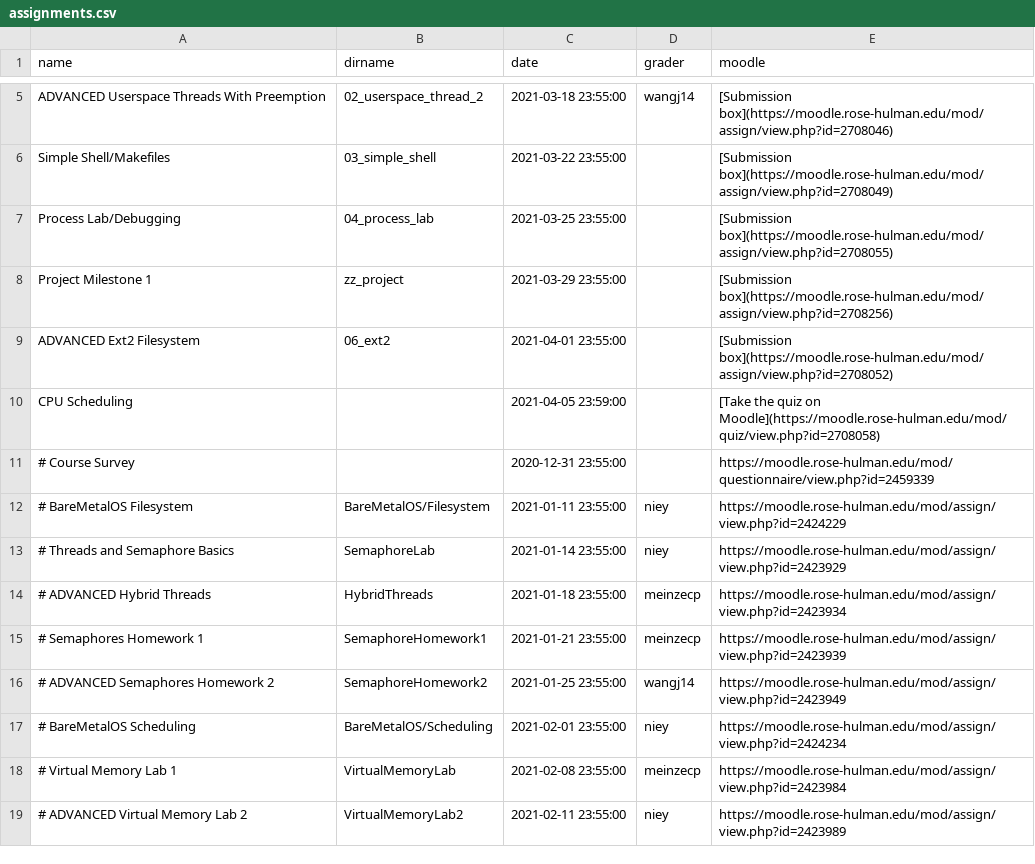
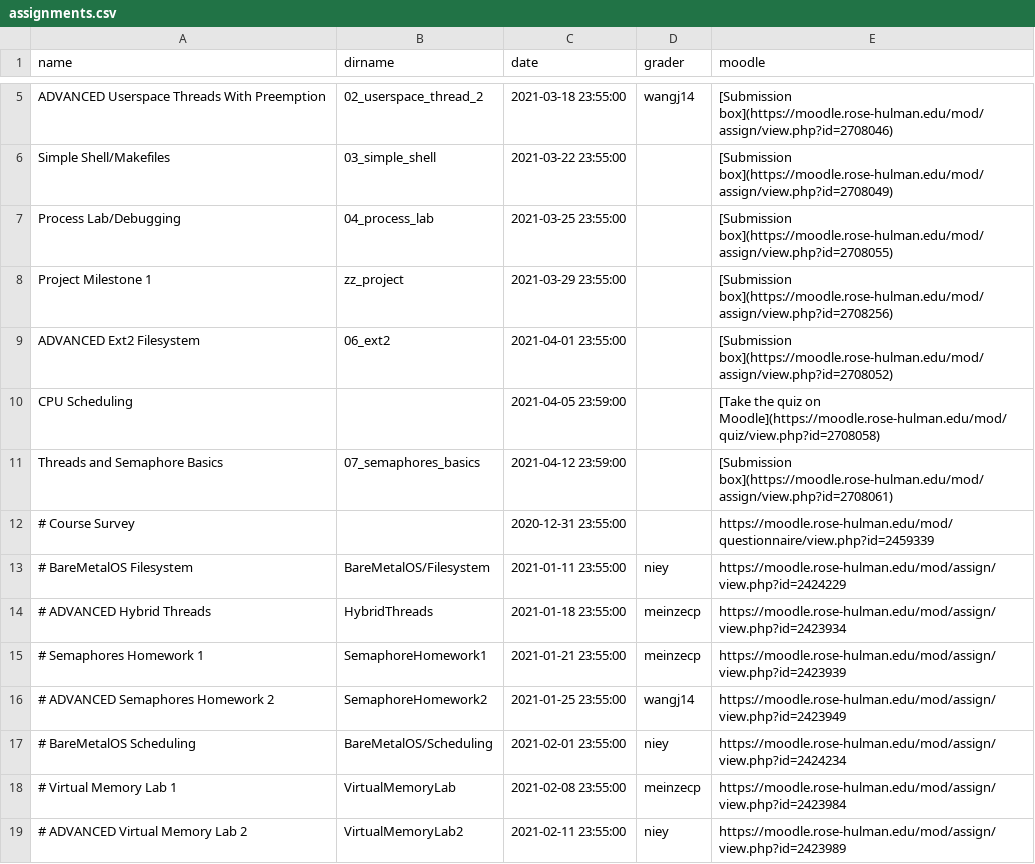
Before and after one commit to RHIT-CSSE/csse332, a CSV file: _data/assignments.csv, drawn as a sheet; only a part is shown, gaps mark what is left out; removed rows and columns are numbered as before the commit, all else as after; the diff names each change by its address in the sheet, - before the commit and + after, or states it on an @@ line.

```diff
--- a/_data/assignments.csv
+++ b/_data/assignments.csv
+row 11: Threads and Semaphore Basics | 07_semaphores_basics | 2021-04-12 23:59:00 |  | [Submission box](https://moodle.rose-hulman.edu/mod/assign/view.php?id=2708061)
-row 13: # Threads and Semaphore Basics | SemaphoreLab | 2021-01-14 23:55:00 | niey | https://moodle.rose-hulman.edu/mod/assign/view.php?id=2423929
```
Also changed, not shown: 1 other file.
